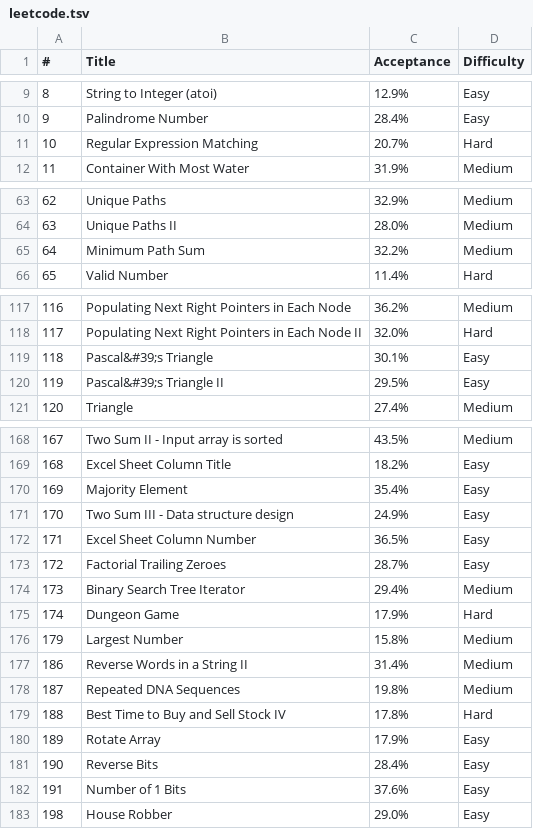
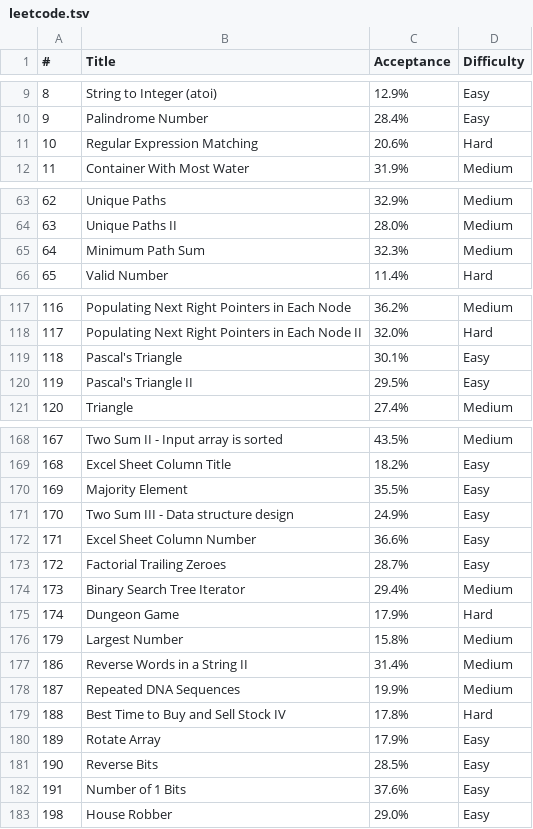
Before and after one commit to interviewcoder/leetcode, a TSV file: java/scripts/leetcode.tsv, drawn as a sheet; only a part is shown, gaps mark what is left out; the diff covers the shown part only.

```diff
--- a/java/scripts/leetcode.tsv
+++ b/java/scripts/leetcode.tsv
@@ -10,3 +10,3 @@
 9	Palindrome Number	28.4%	Easy
-10	Regular Expression Matching	20.7%	Hard
+10	Regular Expression Matching	20.6%	Hard
 11	Container With Most Water	31.9%	Medium
@@ -64,3 +64,3 @@
 63	Unique Paths II	28.0%	Medium
-64	Minimum Path Sum	32.2%	Medium
+64	Minimum Path Sum	32.3%	Medium
 65	Valid Number	11.4%	Hard
@@ -118,4 +118,4 @@
 117	Populating Next Right Pointers in Each Node II	32.0%	Hard
-118	Pascal&#39;s Triangle	30.1%	Easy
-119	Pascal&#39;s Triangle II	29.5%	Easy
+118	Pascal's Triangle	30.1%	Easy
+119	Pascal's Triangle II	29.5%	Easy
 120	Triangle	27.4%	Medium
@@ -169,5 +169,5 @@
 168	Excel Sheet Column Title	18.2%	Easy
-169	Majority Element	35.4%	Easy
+169	Majority Element	35.5%	Easy
 170	Two Sum III - Data structure design	24.9%	Easy
-171	Excel Sheet Column Number	36.5%	Easy
+171	Excel Sheet Column Number	36.6%	Easy
 172	Factorial Trailing Zeroes	28.7%	Easy
@@ -177,6 +177,6 @@
 186	Reverse Words in a String II	31.4%	Medium
-187	Repeated DNA Sequences	19.8%	Medium
+187	Repeated DNA Sequences	19.9%	Medium
 188	Best Time to Buy and Sell Stock IV	17.8%	Hard
 189	Rotate Array	17.9%	Easy
-190	Reverse Bits	28.4%	Easy
+190	Reverse Bits	28.5%	Easy
 191	Number of 1 Bits	37.6%	Easy
```
Also changed, not shown: 1 added row and 27 edited cells elsewhere in this file, 52 other files.
